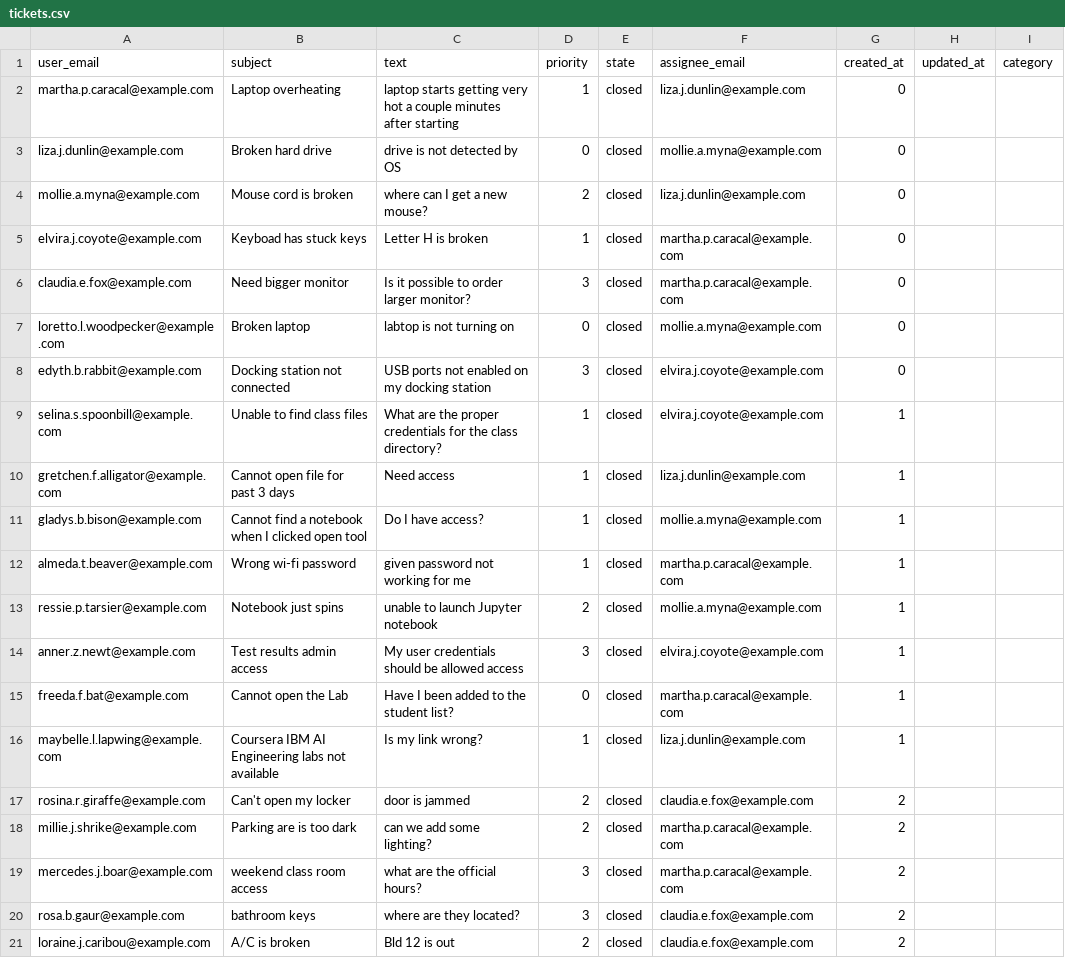
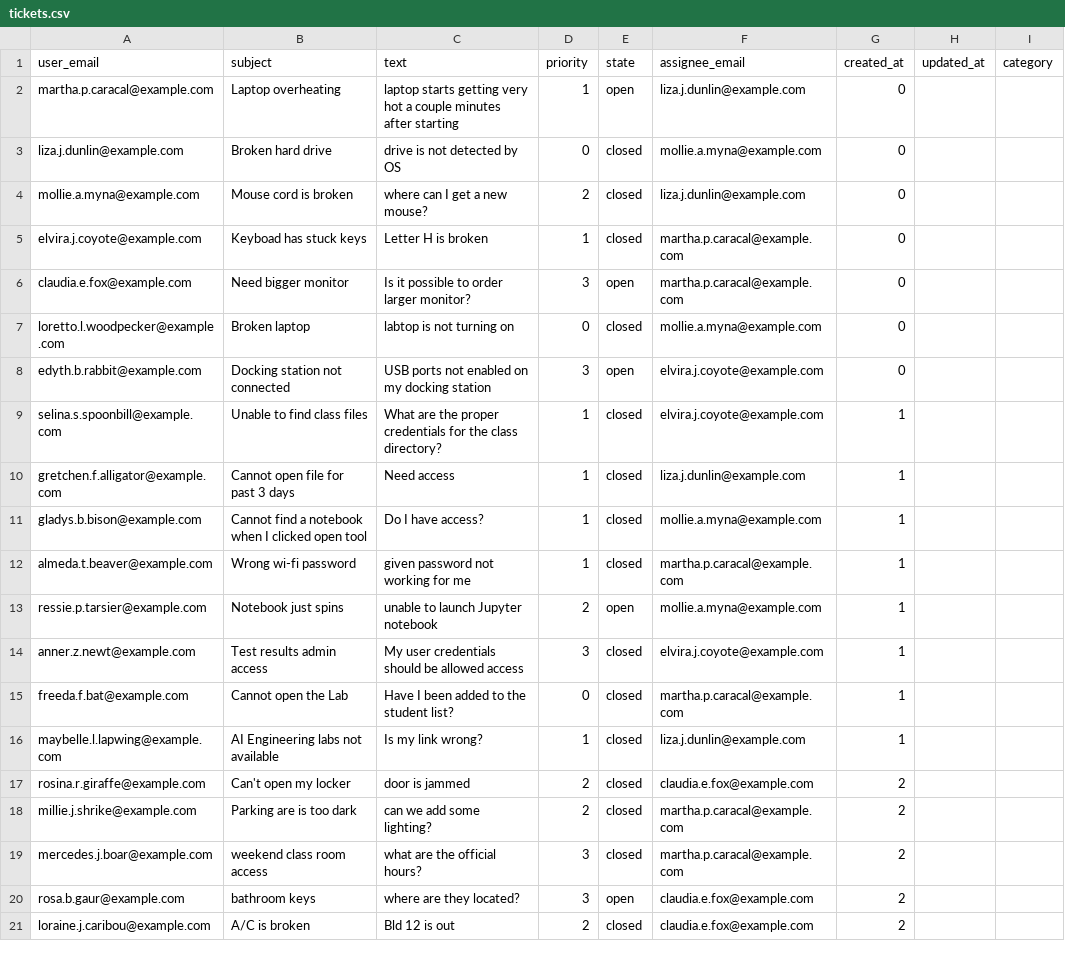
Before and after one commit to IBM/edb-tickets, a CSV file: data/tickets.csv, drawn as a sheet.

Commit message:
Error handling and cleanup
* Notify when edit fails
* Use forceRerender for clean forms
* Demo snackbar for success
* Fix extra card overlap on All Tickets
* Use outline pencil and trash can
* Remove unused view
* Make some of the sample data 'open'

```diff
--- a/data/tickets.csv
+++ b/data/tickets.csv
@@ -1,3 +1,3 @@
 user_email,subject,text,priority,state,assignee_email,created_at,updated_at,category
-martha.p.caracal@example.com,Laptop overheating,laptop starts getting very hot a couple minutes after starting,1,closed,liza.j.dunlin@example.com,0
+martha.p.caracal@example.com,Laptop overheating,laptop starts getting very hot a couple minutes after starting,1,open,liza.j.dunlin@example.com,0
 liza.j.dunlin@example.com,Broken hard drive,drive is not detected by OS,0,closed,mollie.a.myna@example.com,0
@@ -5,5 +5,5 @@ mollie.a.myna@example.com,Mouse cord is broken,where can I get a new mouse?,2,cl
 elvira.j.coyote@example.com,Keyboad has stuck keys,Letter H is broken,1,closed,martha.p.caracal@example.com,0
-claudia.e.fox@example.com,Need bigger monitor,Is it possible to order larger monitor?,3,closed,martha.p.caracal@example.com,0
+claudia.e.fox@example.com,Need bigger monitor,Is it possible to order larger monitor?,3,open,martha.p.caracal@example.com,0
 loretto.l.woodpecker@example.com,Broken laptop,labtop is not turning on,0,closed,mollie.a.myna@example.com,0
-edyth.b.rabbit@example.com,Docking station not connected,USB ports not enabled on my docking station,3,closed,elvira.j.coyote@example.com,0
+edyth.b.rabbit@example.com,Docking station not connected,USB ports not enabled on my docking station,3,open,elvira.j.coyote@example.com,0
 selina.s.spoonbill@example.com,Unable to find class files,What are the proper credentials for the class directory?,1,closed,elvira.j.coyote@example.com,1
@@ -12,6 +12,6 @@ gladys.b.bison@example.com,Cannot find a notebook when I clicked open tool,Do I
 almeda.t.beaver@example.com,Wrong wi-fi password,given password not working for me,1,closed,martha.p.caracal@example.com,1
-ressie.p.tarsier@example.com,Notebook just spins,unable to launch Jupyter notebook,2,closed,mollie.a.myna@example.com,1
+ressie.p.tarsier@example.com,Notebook just spins,unable to launch Jupyter notebook,2,open,mollie.a.myna@example.com,1
 anner.z.newt@example.com,Test results admin access,My user credentials should be allowed access,3,closed,elvira.j.coyote@example.com,1
 freeda.f.bat@example.com,Cannot open the Lab,Have I been added to the student list?,0,closed,martha.p.caracal@example.com,1
-maybelle.l.lapwing@example.com,Coursera IBM AI Engineering labs not available,Is my link wrong?,1,closed,liza.j.dunlin@example.com,1
+maybelle.l.lapwing@example.com,AI Engineering labs not available,Is my link wrong?,1,closed,liza.j.dunlin@example.com,1
 rosina.r.giraffe@example.com,Can't open my locker,door is jammed,2,closed,claudia.e.fox@example.com,2
@@ -19,3 +19,3 @@ millie.j.shrike@example.com,Parking are is too dark,can we add some lighting?,2,
 mercedes.j.boar@example.com,weekend class room access,what are the official hours?,3,closed,martha.p.caracal@example.com,2
-rosa.b.gaur@example.com,bathroom keys,where are they located?,3,closed,claudia.e.fox@example.com,2
+rosa.b.gaur@example.com,bathroom keys,where are they located?,3,open,claudia.e.fox@example.com,2
 loraine.j.caribou@example.com,A/C is broken,Bld 12 is out,2,closed,claudia.e.fox@example.com,2
```
Also changed, not shown: 4 other files.
